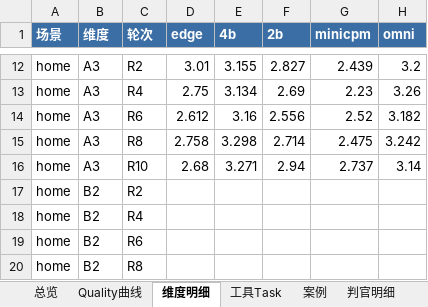
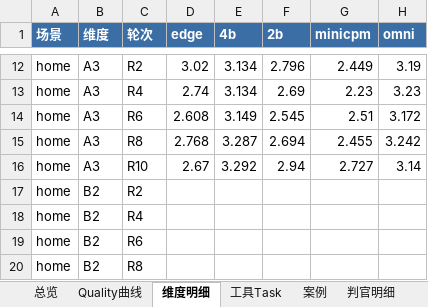
Before and after one commit to 09osd09osd/HomeVoiceBench-MT, an Excel workbook: outputs/HomeVoiceBench-MT.xlsx, sheet 维度明细, drawn as a sheet; only a part is shown, gaps mark what is left out; values as stored, in another font and other column widths than the file's, no borders; the diff covers the shown part only; the diff names each change by its address in the sheet, - before the commit and + after, or states it on an @@ line.

```diff
--- a/outputs/HomeVoiceBench-MT.xlsx (sheet 维度明细)
+++ b/outputs/HomeVoiceBench-MT.xlsx (sheet 维度明细)
-D12 (edge): 3.01
+D12 (edge): 3.02
-E12 (4b): 3.155
+E12 (4b): 3.134
-F12 (2b): 2.827
+F12 (2b): 2.796
-G12 (minicpm): 2.439
+G12 (minicpm): 2.449
-H12 (omni): 3.2
+H12 (omni): 3.19
-D13 (edge): 2.75
+D13 (edge): 2.74
-H13 (omni): 3.26
+H13 (omni): 3.23
-D14 (edge): 2.612
+D14 (edge): 2.608
-E14 (4b): 3.16
+E14 (4b): 3.149
-F14 (2b): 2.556
+F14 (2b): 2.545
-G14 (minicpm): 2.52
+G14 (minicpm): 2.51
-H14 (omni): 3.182
+H14 (omni): 3.172
-D15 (edge): 2.758
+D15 (edge): 2.768
-E15 (4b): 3.298
+E15 (4b): 3.287
-F15 (2b): 2.714
+F15 (2b): 2.694
-G15 (minicpm): 2.475
+G15 (minicpm): 2.455
-D16 (edge): 2.68
+D16 (edge): 2.67
-E16 (4b): 3.271
+E16 (4b): 3.292
-G16 (minicpm): 2.737
+G16 (minicpm): 2.727
```
Also changed, not shown: 31 edited cells elsewhere in this sheet, sheet 案例, sheet 判官明细, sheet Quality曲线, sheet 工具Task, 34 other files.
